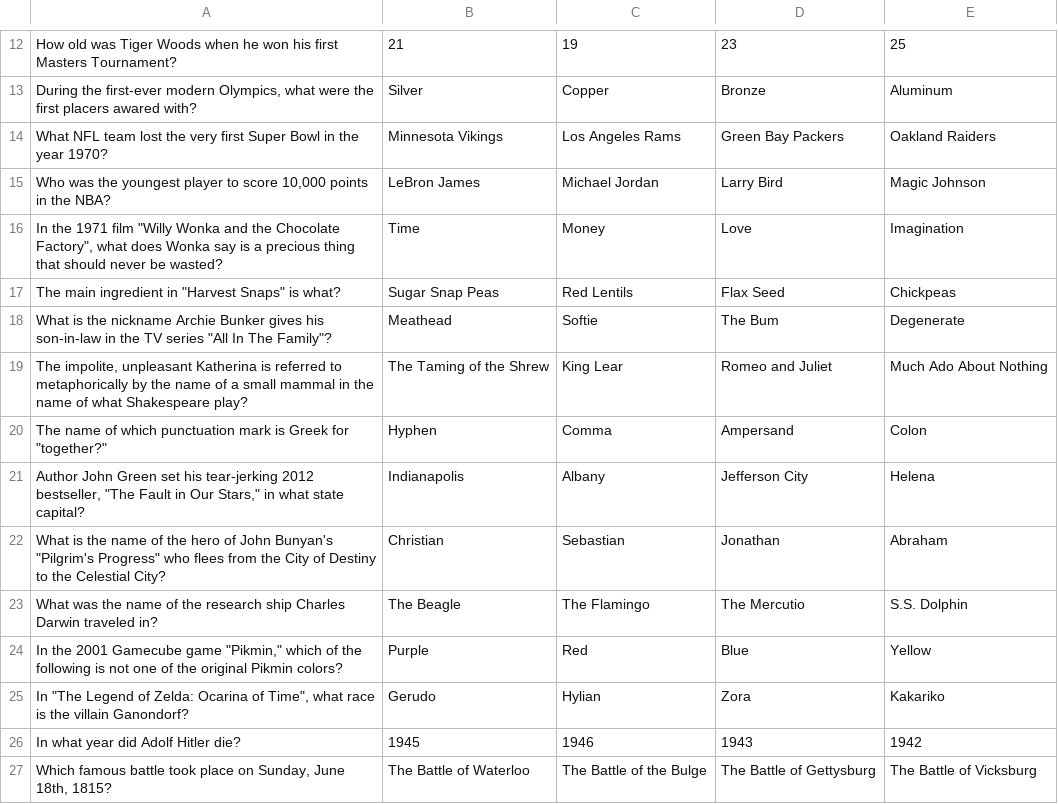
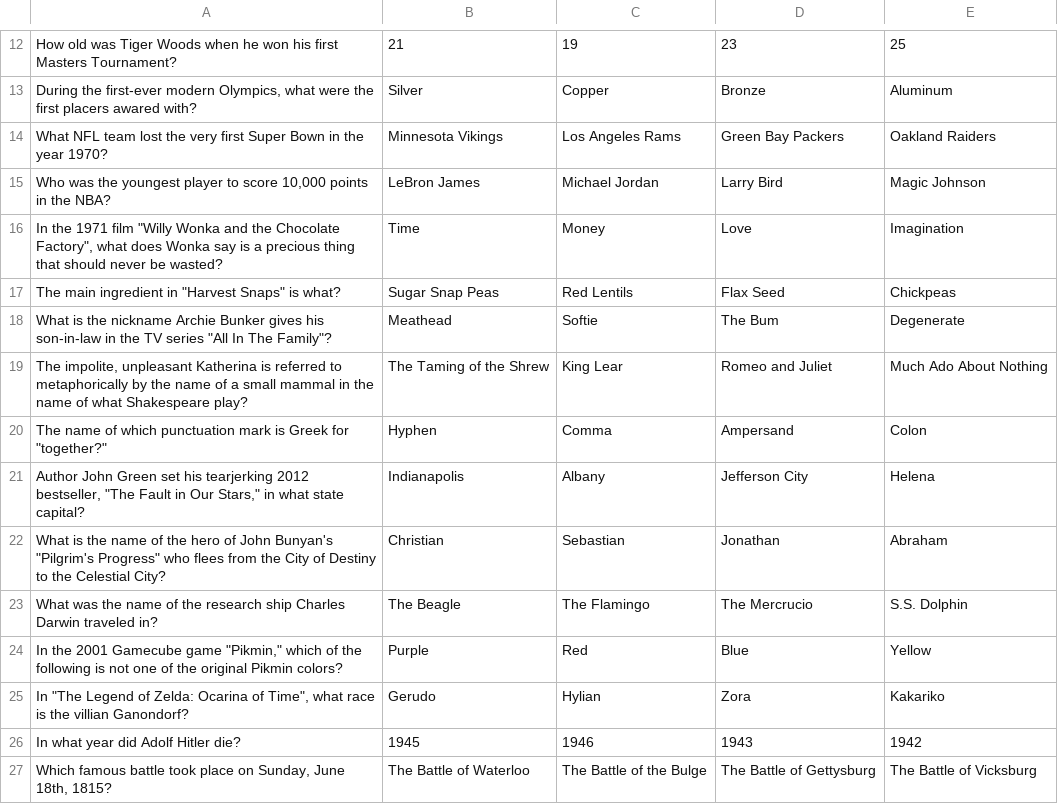
Before and after one commit to Jacob-Hobbs/Who-Wants-To-Be-A-Millionaire, a CSV file: src/backend/main/resources/static/32000.csv (was src/backend/main/resources/static/csv/32000.csv), drawn as a sheet; only a part is shown, gaps mark what is left out.

```diff
--- a/src/backend/main/resources/static/csv/32000.csv
+++ b/src/backend/main/resources/static/32000.csv
@@ -13,3 +13,3 @@ How old was Tiger Woods when he won his first Masters Tournament? ,21,19,23,25
 "During the first-ever modern Olympics, what were the first placers awared with? ",Silver,Copper,Bronze ,Aluminum
-What NFL team lost the very first Super Bowl in the year 1970? ,Minnesota Vikings ,Los Angeles Rams,Green Bay Packers,Oakland Raiders
+What NFL team lost the very first Super Bown in the year 1970? ,Minnesota Vikings ,Los Angeles Rams,Green Bay Packers,Oakland Raiders
 "Who was the youngest player to score 10,000 points in the NBA? ",LeBron James,Michael Jordan,Larry Bird,Magic Johnson
@@ -20,7 +20,7 @@ What NFL team lost the very first Super Bowl in the year 1970? ,Minnesota Viking
 "The name of which punctuation mark is Greek for ""together?""",Hyphen,Comma,Ampersand ,Colon
-"Author John Green set his tear-jerking 2012 bestseller, ""The Fault in Our Stars,"" in what state capital?",Indianapolis ,Albany ,Jefferson City,Helena
+"Author John Green set his tearjerking 2012 bestseller, ""The Fault in Our Stars,"" in what state capital?",Indianapolis ,Albany ,Jefferson City,Helena
 "What is the name of the hero of John Bunyan's ""Pilgrim's Progress"" who flees from the City of Destiny to the Celestial City?",Christian ,Sebastian ,Jonathan ,Abraham
-What was the name of the research ship Charles Darwin traveled in?,The Beagle,The Flamingo ,The Mercutio ,S.S. Dolphin
+What was the name of the research ship Charles Darwin traveled in?,The Beagle,The Flamingo ,The Mercrucio ,S.S. Dolphin
 "In the 2001 Gamecube game ""Pikmin,"" which of the following is not one of the original Pikmin colors?",Purple ,Red,Blue,Yellow
-"In ""The Legend of Zelda: Ocarina of Time"", what race is the villain Ganondorf? ",Gerudo ,Hylian,Zora,Kakariko
+"In ""The Legend of Zelda: Ocarina of Time"", what race is the villian Ganondorf? ",Gerudo ,Hylian,Zora,Kakariko
 In what year did Adolf Hitler die? ,1945,1946,1943,1942
```
Also changed, not shown: src/backend/main/resources/static/1000.csv, src/backend/main/resources/static/200.csv, 26 other files.
